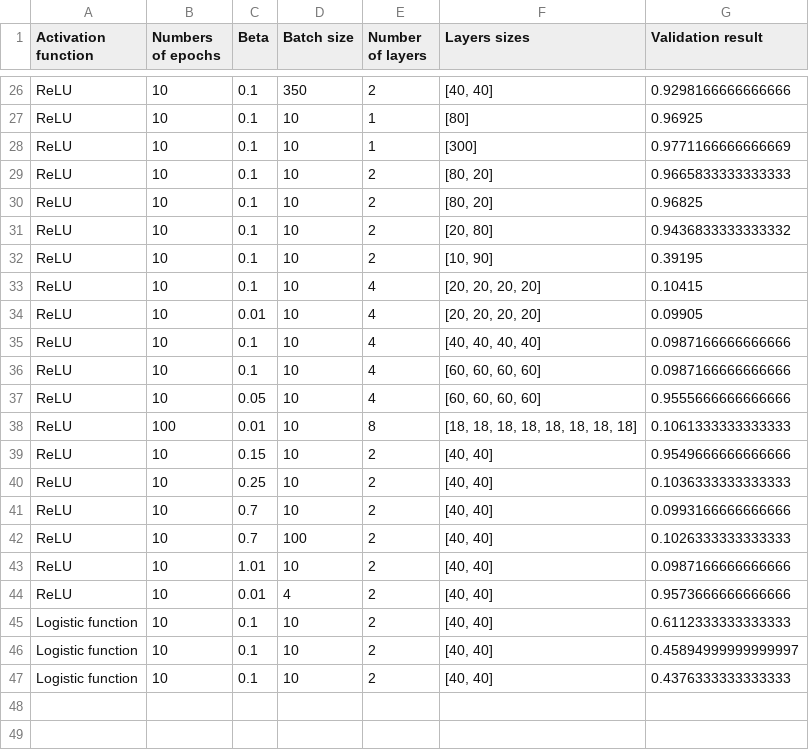
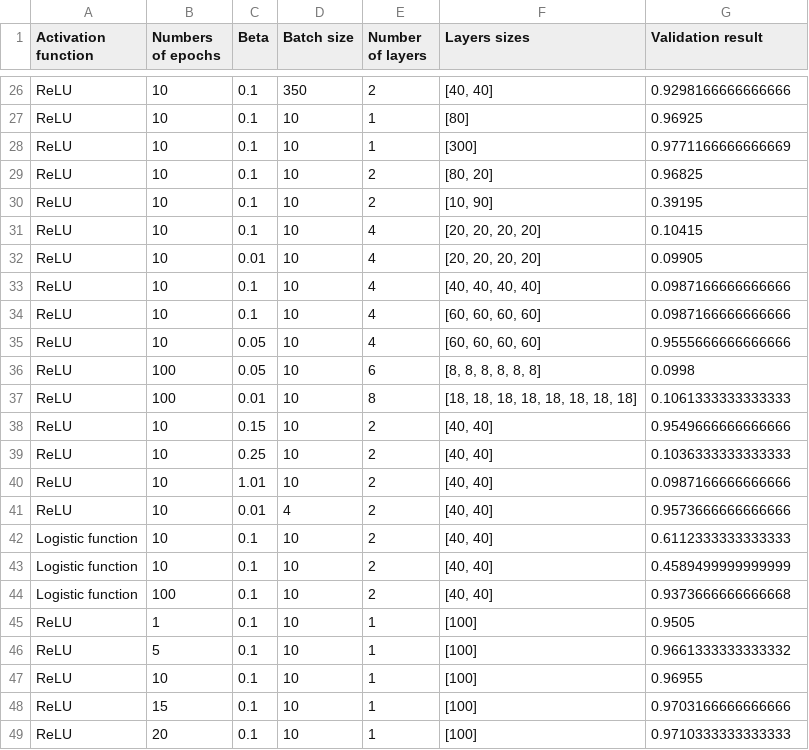
Before and after one commit to arybs/NeuralNetwork, a CSV file: Wyniki.csv, drawn as a sheet; only a part is shown, gaps mark what is left out.

Commit message:
resultsv10

```diff
--- a/Wyniki.csv
+++ b/Wyniki.csv
@@ -28,5 +28,3 @@ ReLU,10,0.1,10,1,[80],0.96925
 ReLU,10,0.1,10,1,[300],0.9771166666666669
-ReLU,10,0.1,10,2,"[80, 20]",0.9665833333333333
 ReLU,10,0.1,10,2,"[80, 20]",0.96825
-ReLU,10,0.1,10,2,"[20, 80]",0.9436833333333332
 ReLU,10,0.1,10,2,"[10, 90]",0.39195
@@ -37,2 +35,3 @@ ReLU,10,0.1,10,4,"[60, 60, 60, 60]",0.0987166666666666
 ReLU,10,0.05,10,4,"[60, 60, 60, 60]",0.9555666666666666
+ReLU,100,0.05,10,6,"[8, 8, 8, 8, 8, 8]",0.0998
 ReLU,100,0.01,10,8,"[18, 18, 18, 18, 18, 18, 18, 18]",0.1061333333333333
@@ -40,4 +39,2 @@ ReLU,10,0.15,10,2,"[40, 40]",0.9549666666666666
 ReLU,10,0.25,10,2,"[40, 40]",0.1036333333333333
-ReLU,10,0.7,10,2,"[40, 40]",0.0993166666666666
-ReLU,10,0.7,100,2,"[40, 40]",0.1026333333333333
 ReLU,10,1.01,10,2,"[40, 40]",0.0987166666666666
@@ -45,3 +42,8 @@ ReLU,10,0.01,4,2,"[40, 40]",0.9573666666666666
 Logistic function,10,0.1,10,2,"[40, 40]",0.6112333333333333
-Logistic function,10,0.1,10,2,"[40, 40]",0.45894999999999997
-Logistic function,10,0.1,10,2,"[40, 40]",0.4376333333333333
+Logistic function,10,0.1,10,2,"[40, 40]",0.4589499999999999
+Logistic function,100,0.1,10,2,"[40, 40]",0.9373666666666668
+ReLU,1,0.1,10,1,[100],0.9505
+ReLU,5,0.1,10,1,[100],0.9661333333333332
+ReLU,10,0.1,10,1,[100],0.96955
+ReLU,15,0.1,10,1,[100],0.9703166666666666
+ReLU,20,0.1,10,1,[100],0.9710333333333333
```
